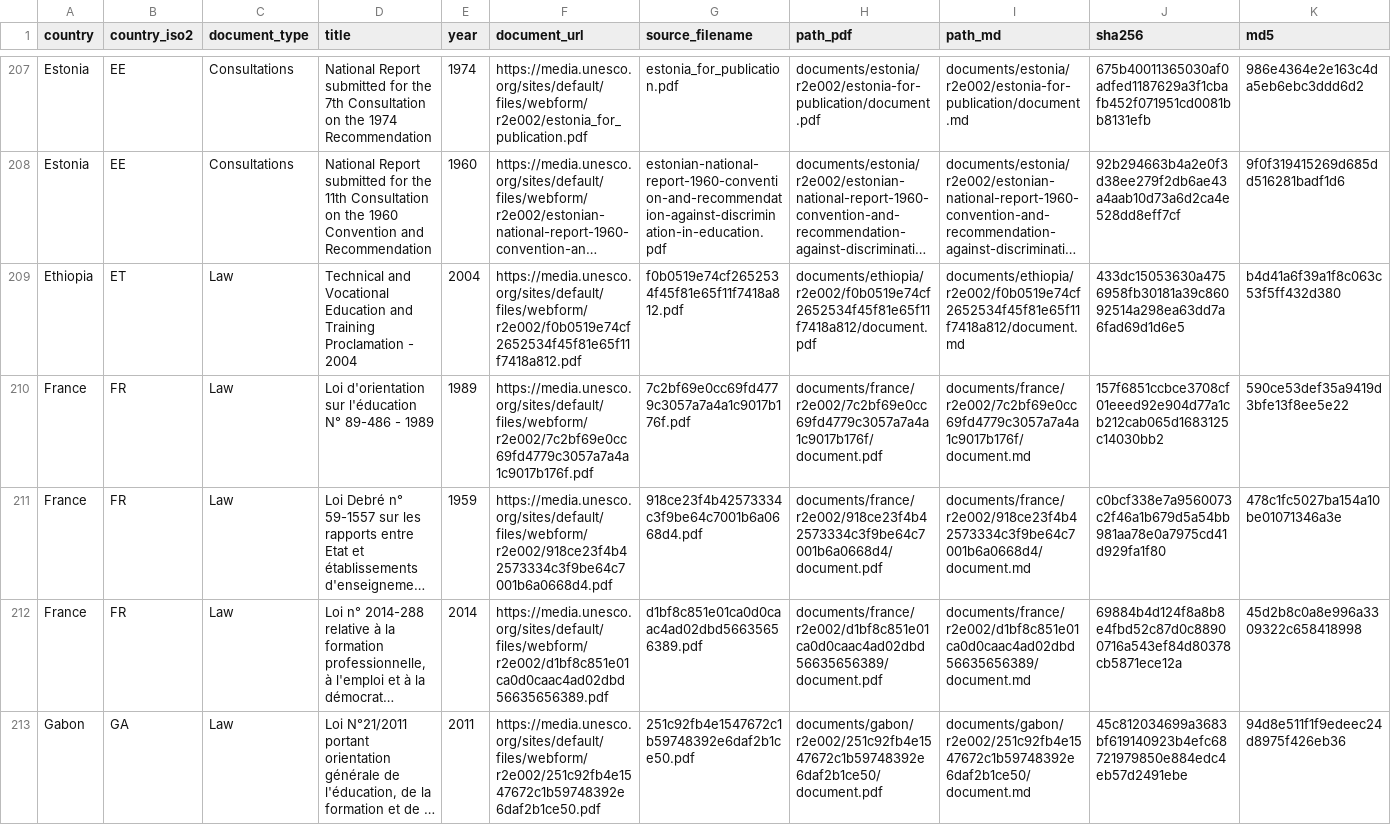
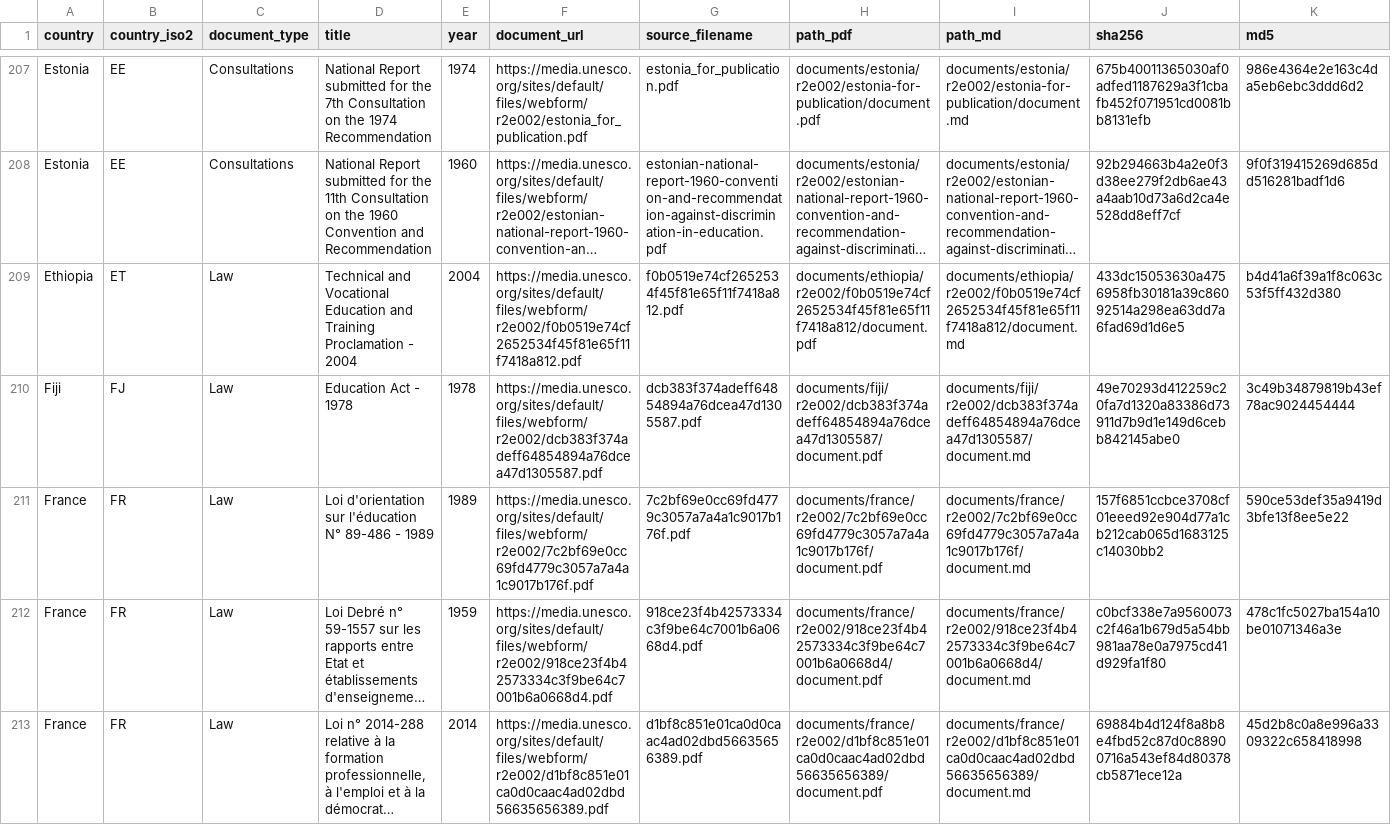
Before and after one commit to cjangrist/unesco-observatory-on-the-right-to-education, a CSV file: manifest.csv, drawn as a sheet; only a part is shown, gaps mark what is left out; the shorter side is filled out with more unchanged rows; long unchanged cells end in …; rows hold the shown columns only; the diff names each change by its address in the sheet, - before the commit and + after, or states it on an @@ line.

Commit message:
add Fiji: Education Act - 1978
Source: https://media.unesco.org/sites/default/files/webform/r2e002/dcb383f374adeff64854894a76dcea47d1305587.pdf
Type: Law  Year: 1978  Pages: 31
PDF sha256: 49e70293d412259c20fa7d1320a83386d73911d7b9d1e149d6cebb842145abe0

Extracted with Docling, then heading structure corrected against the source pages by a model reading the attached PDF, one page window at a time. Page boundaries are delimited [[START OF PAGE n]] / [[END OF PAGE n]] so a passage can cite the page it came from. Every edit is recorded with its before text, after text and the page evidence cited for it.

Machine extraction repaired by a model. Not a certified transcript.

```diff
--- a/manifest.csv
+++ b/manifest.csv
+row 210: Fiji | FJ | Law | Education Act - 1978 | 1978 | https://media.unesco.org/sites/default/files/webform/r2e002/dcb383f374adeff64854894a76dcea47d1305587.pdf | dcb383f374adeff64854894a76dcea47d1305587.pdf | documents/fiji/r2e002/dcb383f374adeff64854894a76dcea47d1305587/document.pdf | documents/fiji/r2e002/dcb383f374adeff64854894a76dcea47d1305587/document.md | 49e70293d412259c20fa7d1320a83386d73911d7b9d1e149d6cebb842145abe0 | 3c49b34879819b43ef78ac9024454444
```
Also changed, not shown: 2 other files.
